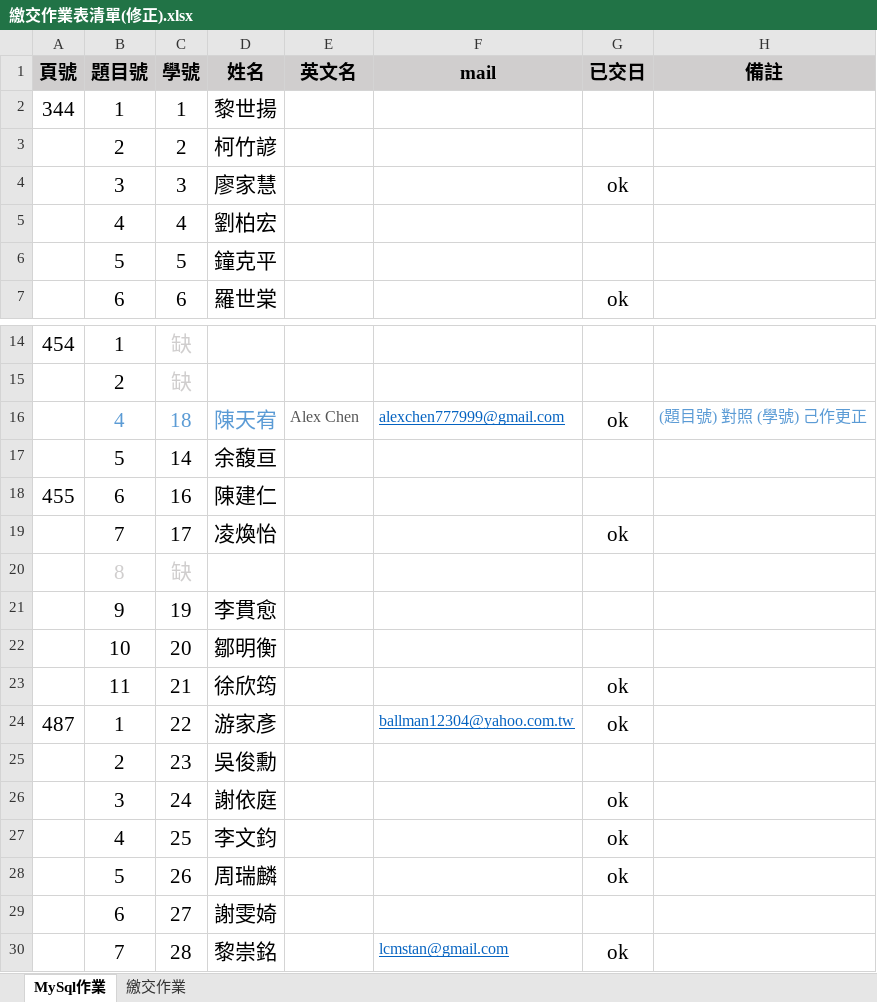
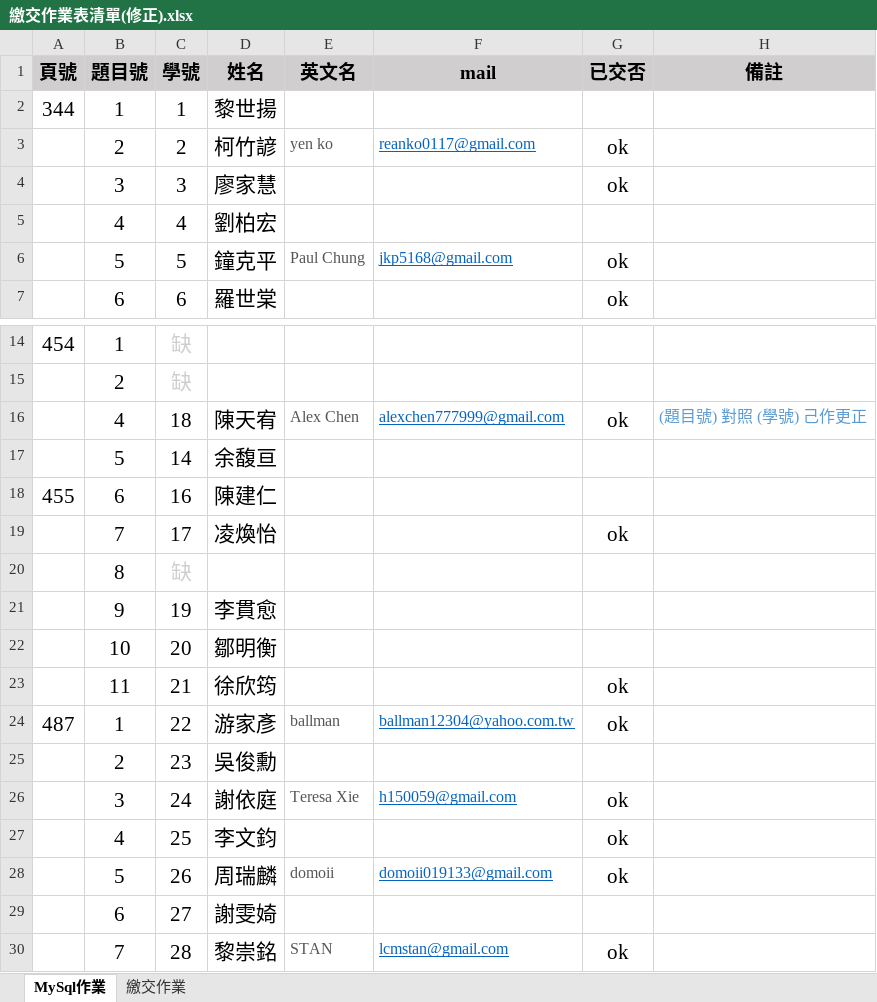
Before and after one commit to hopefuldome/MySqlStudentHomeWork, an Excel workbook: 繳交作業表清單(修正).xlsx, sheet MySql作業, drawn as a sheet; only a part is shown, gaps mark what is left out; values as stored, in another font and other column widths than the file's, no borders; the diff names each change by its address in the sheet, - before the commit and + after, or states it on an @@ line.

```diff
--- a/繳交作業表清單(修正).xlsx (sheet MySql作業)
+++ b/繳交作業表清單(修正).xlsx (sheet MySql作業)
-G1: 已交日
+G1: 已交否
-E3 (英文名): (empty)
+E3 (英文名): yen ko
-F3 (mail): (empty)
+F3 (mail): reanko0117@gmail.com
-G3 (已交否): (empty)
+G3 (已交否): ok
-E6 (英文名): (empty)
+E6 (英文名): Paul Chung
-F6 (mail): (empty)
+F6 (mail): jkp5168@gmail.com
-G6 (已交否): (empty)
+G6 (已交否): ok
-B16:D16 text colour: #5B9BD5
+B16:D16 text colour: black
-B20 text colour: #D0CECE
+B20 text colour: black
-E24 (英文名): (empty)
+E24 (英文名): ballman
-E26 (英文名): (empty)
+E26 (英文名): Teresa Xie
-F26 (mail): (empty)
+F26 (mail): h150059@gmail.com
-E28 (英文名): (empty)
+E28 (英文名): domoii
-F28 (mail): (empty)
+F28 (mail): domoii019133@gmail.com
-E30 (英文名): (empty)
+E30 (英文名): STAN
```
